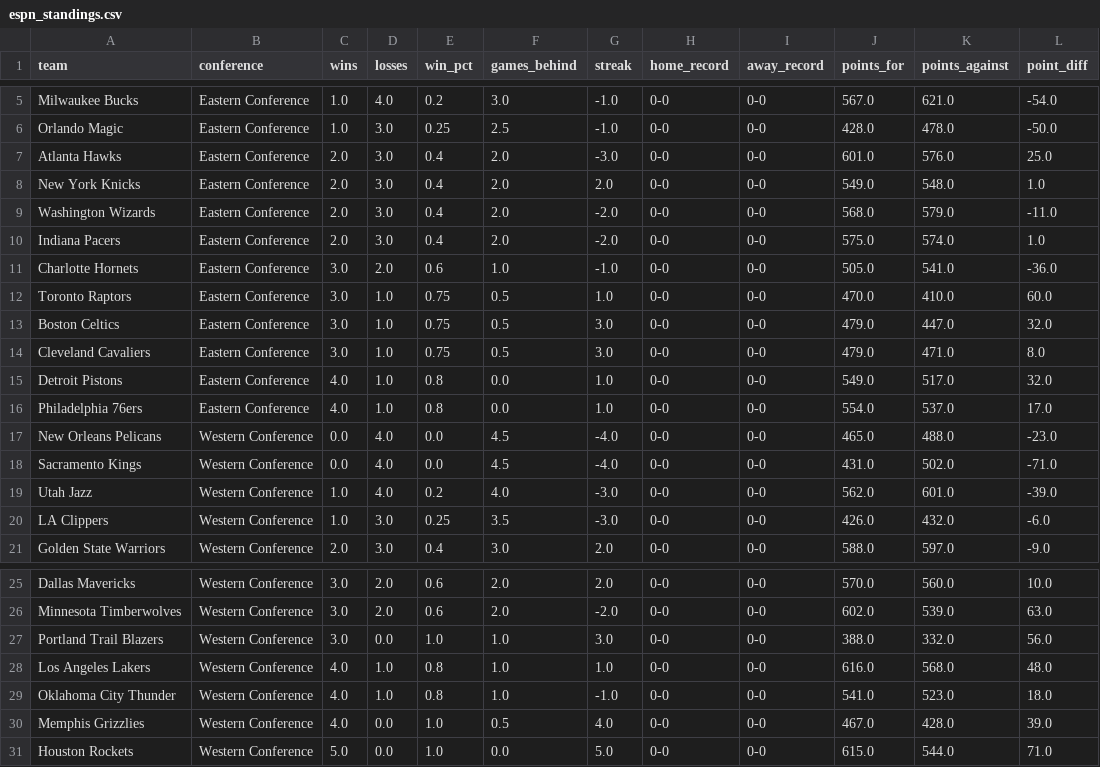
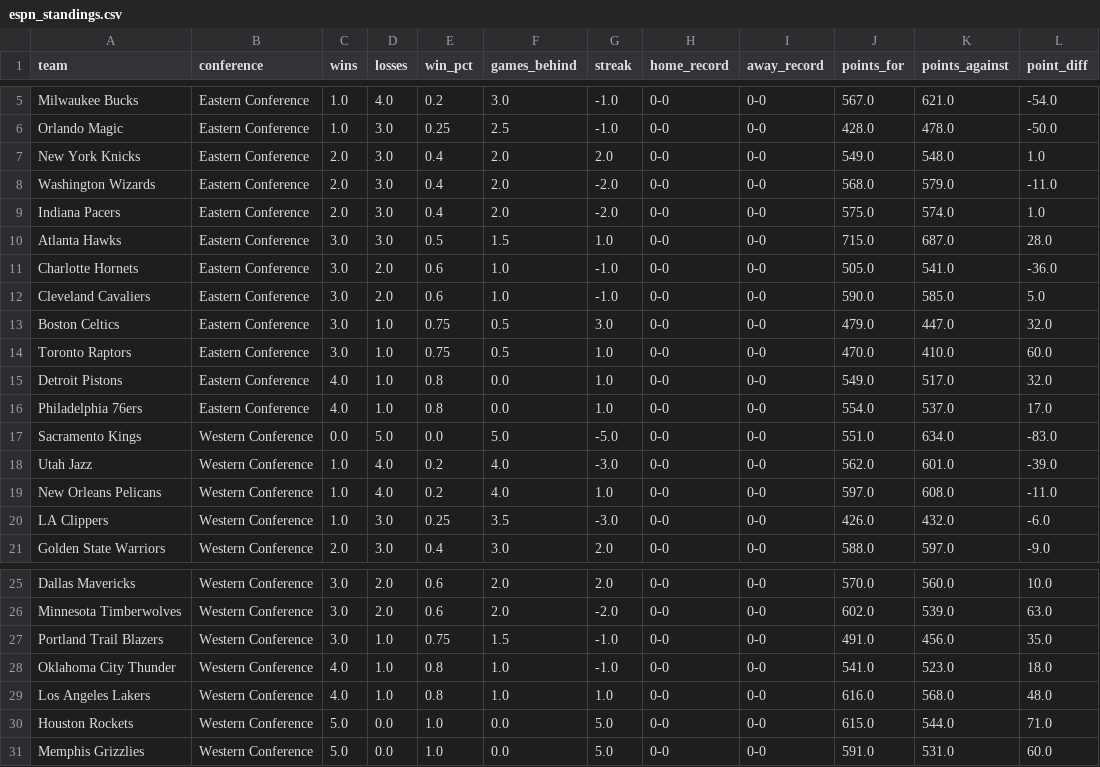
Before and after one commit to Thakky001/NBA, a CSV file: data/raw/espn_standings.csv, drawn as a sheet; only a part is shown, gaps mark what is left out.

```diff
--- a/data/raw/espn_standings.csv
+++ b/data/raw/espn_standings.csv
@@ -6,3 +6,2 @@ Milwaukee Bucks,Eastern Conference,1.0,4.0,0.2,3.0,-1.0,0-0,0-0,567.0,621.0,-54.
 Orlando Magic,Eastern Conference,1.0,3.0,0.25,2.5,-1.0,0-0,0-0,428.0,478.0,-50.0
-Atlanta Hawks,Eastern Conference,2.0,3.0,0.4,2.0,-3.0,0-0,0-0,601.0,576.0,25.0
 New York Knicks,Eastern Conference,2.0,3.0,0.4,2.0,2.0,0-0,0-0,549.0,548.0,1.0
@@ -10,11 +9,12 @@ Washington Wizards,Eastern Conference,2.0,3.0,0.4,2.0,-2.0,0-0,0-0,568.0,579.0,-
 Indiana Pacers,Eastern Conference,2.0,3.0,0.4,2.0,-2.0,0-0,0-0,575.0,574.0,1.0
+Atlanta Hawks,Eastern Conference,3.0,3.0,0.5,1.5,1.0,0-0,0-0,715.0,687.0,28.0
 Charlotte Hornets,Eastern Conference,3.0,2.0,0.6,1.0,-1.0,0-0,0-0,505.0,541.0,-36.0
+Cleveland Cavaliers,Eastern Conference,3.0,2.0,0.6,1.0,-1.0,0-0,0-0,590.0,585.0,5.0
+Boston Celtics,Eastern Conference,3.0,1.0,0.75,0.5,3.0,0-0,0-0,479.0,447.0,32.0
 Toronto Raptors,Eastern Conference,3.0,1.0,0.75,0.5,1.0,0-0,0-0,470.0,410.0,60.0
-Boston Celtics,Eastern Conference,3.0,1.0,0.75,0.5,3.0,0-0,0-0,479.0,447.0,32.0
-Cleveland Cavaliers,Eastern Conference,3.0,1.0,0.75,0.5,3.0,0-0,0-0,479.0,471.0,8.0
 Detroit Pistons,Eastern Conference,4.0,1.0,0.8,0.0,1.0,0-0,0-0,549.0,517.0,32.0
 Philadelphia 76ers,Eastern Conference,4.0,1.0,0.8,0.0,1.0,0-0,0-0,554.0,537.0,17.0
-New Orleans Pelicans,Western Conference,0.0,4.0,0.0,4.5,-4.0,0-0,0-0,465.0,488.0,-23.0
-Sacramento Kings,Western Conference,0.0,4.0,0.0,4.5,-4.0,0-0,0-0,431.0,502.0,-71.0
+Sacramento Kings,Western Conference,0.0,5.0,0.0,5.0,-5.0,0-0,0-0,551.0,634.0,-83.0
 Utah Jazz,Western Conference,1.0,4.0,0.2,4.0,-3.0,0-0,0-0,562.0,601.0,-39.0
+New Orleans Pelicans,Western Conference,1.0,4.0,0.2,4.0,1.0,0-0,0-0,597.0,608.0,-11.0
 LA Clippers,Western Conference,1.0,3.0,0.25,3.5,-3.0,0-0,0-0,426.0,432.0,-6.0
@@ -26,6 +26,6 @@ Dallas Mavericks,Western Conference,3.0,2.0,0.6,2.0,2.0,0-0,0-0,570.0,560.0,10.0
 Minnesota Timberwolves,Western Conference,3.0,2.0,0.6,2.0,-2.0,0-0,0-0,602.0,539.0,63.0
-Portland Trail Blazers,Western Conference,3.0,0.0,1.0,1.0,3.0,0-0,0-0,388.0,332.0,56.0
+Portland Trail Blazers,Western Conference,3.0,1.0,0.75,1.5,-1.0,0-0,0-0,491.0,456.0,35.0
+Oklahoma City Thunder,Western Conference,4.0,1.0,0.8,1.0,-1.0,0-0,0-0,541.0,523.0,18.0
 Los Angeles Lakers,Western Conference,4.0,1.0,0.8,1.0,1.0,0-0,0-0,616.0,568.0,48.0
-Oklahoma City Thunder,Western Conference,4.0,1.0,0.8,1.0,-1.0,0-0,0-0,541.0,523.0,18.0
-Memphis Grizzlies,Western Conference,4.0,0.0,1.0,0.5,4.0,0-0,0-0,467.0,428.0,39.0
 Houston Rockets,Western Conference,5.0,0.0,1.0,0.0,5.0,0-0,0-0,615.0,544.0,71.0
+Memphis Grizzlies,Western Conference,5.0,0.0,1.0,0.0,5.0,0-0,0-0,591.0,531.0,60.0
```
Also changed, not shown: data/raw/espn_recent_games.csv, data/raw/espn_rosters.csv.
